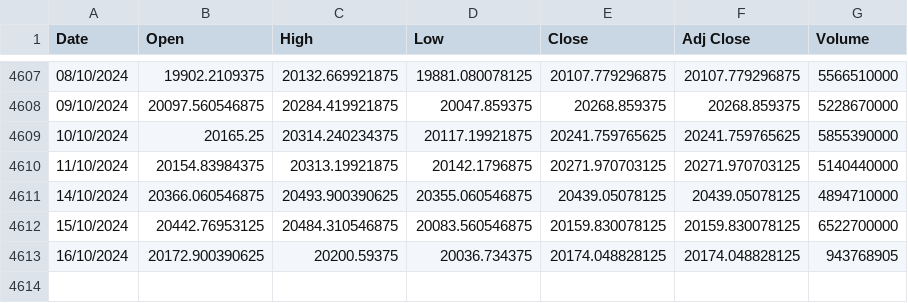
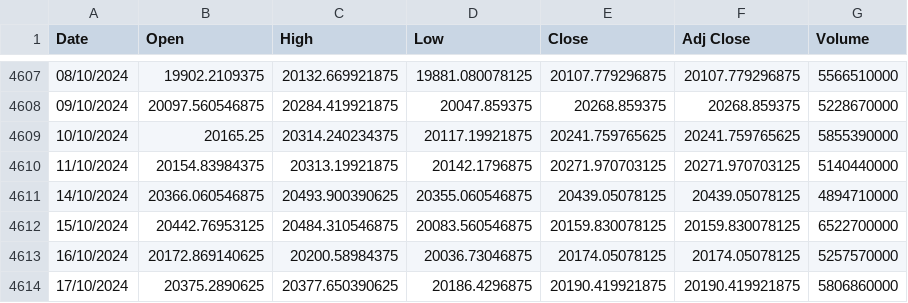
Before and after one commit to awakzdev/finance, a CSV file: ^ndx_stock_data.csv, drawn as a sheet; only a part is shown, gaps mark what is left out.

Commit message:
Update ^NDX stock data

```diff
--- a/^ndx_stock_data.csv
+++ b/^ndx_stock_data.csv
@@ -4612,2 +4612,3 @@ Date,Open,High,Low,Close,Adj Close,Volume
 15/10/2024,20442.76953125,20484.310546875,20083.560546875,20159.830078125,20159.830078125,6522700000
-16/10/2024,20172.900390625,20200.59375,20036.734375,20174.048828125,20174.048828125,943768905
+16/10/2024,20172.869140625,20200.58984375,20036.73046875,20174.05078125,20174.05078125,5257570000
+17/10/2024,20375.2890625,20377.650390625,20186.4296875,20190.419921875,20190.419921875,5806860000
```
